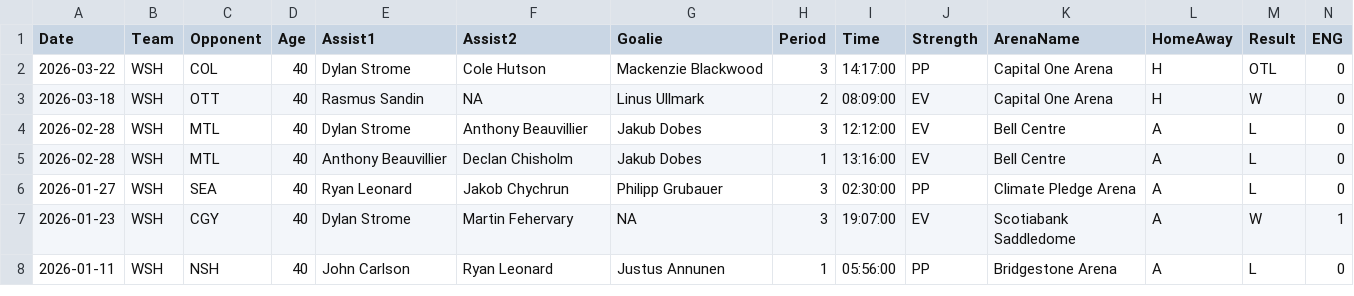
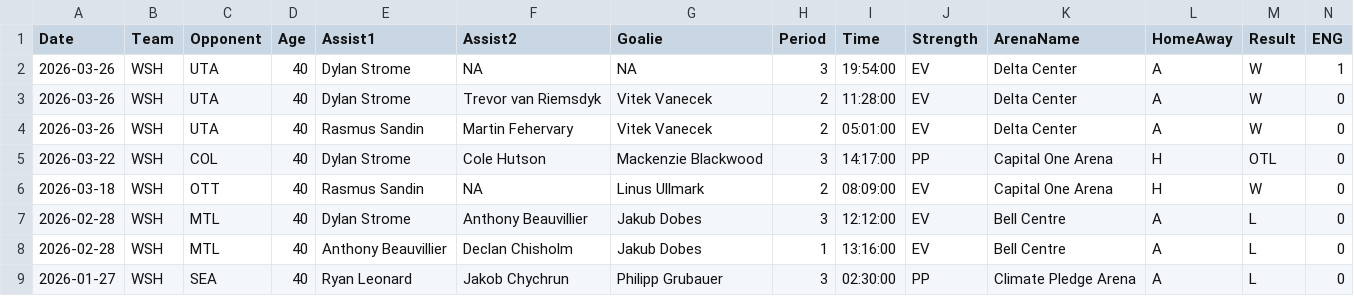
Before and after one commit to jeffreyz374/Ovi-Gretzky-Comparison-Project, a CSV file: Data/ovi-data.csv, drawn as a sheet; only a part is shown; the shorter side is filled out with more unchanged rows; rows hold the shown columns only; the diff names each change by its address in the sheet, - before the commit and + after, or states it on an @@ line.

```diff
--- a/Data/ovi-data.csv
+++ b/Data/ovi-data.csv
+row 2: 2026-03-26 | WSH | UTA | 40 | Dylan Strome | NA | NA | 3 | 19:54:00 | EV | Delta Center | A | W | 1
+row 3: 2026-03-26 | WSH | UTA | 40 | Dylan Strome | Trevor van Riemsdyk | Vitek Vanecek | 2 | 11:28:00 | EV | Delta Center | A | W | 0
+row 4: 2026-03-26 | WSH | UTA | 40 | Rasmus Sandin | Martin Fehervary | Vitek Vanecek | 2 | 05:01:00 | EV | Delta Center | A | W | 0
```
Also changed, not shown: Data/ovi-potential-games.csv, 1 other file.
